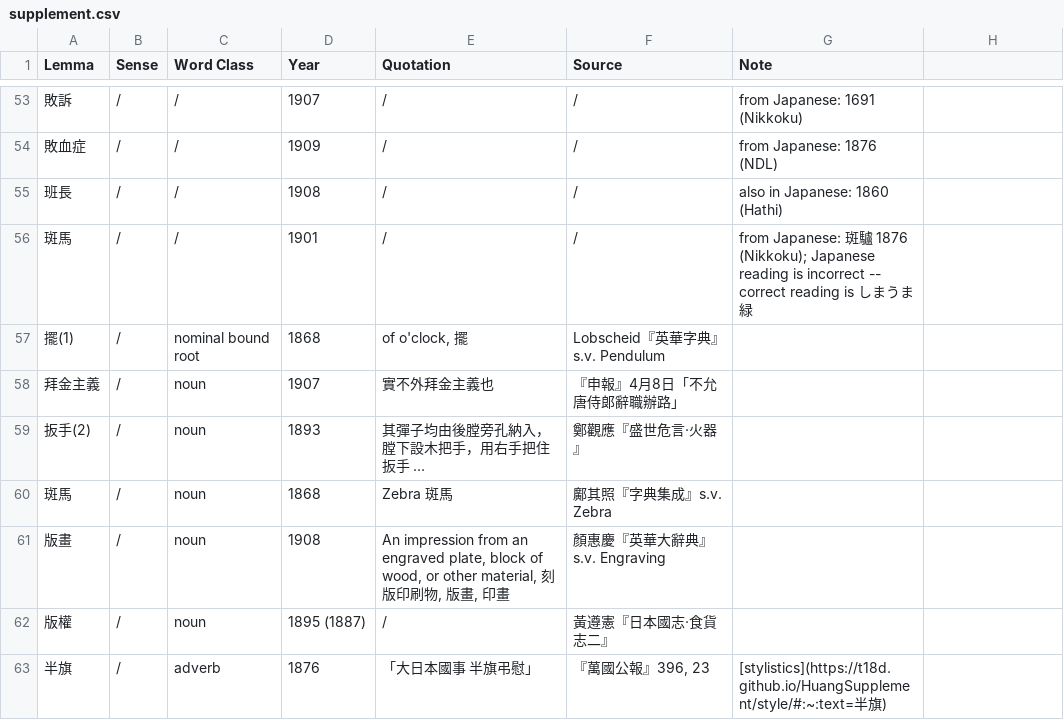
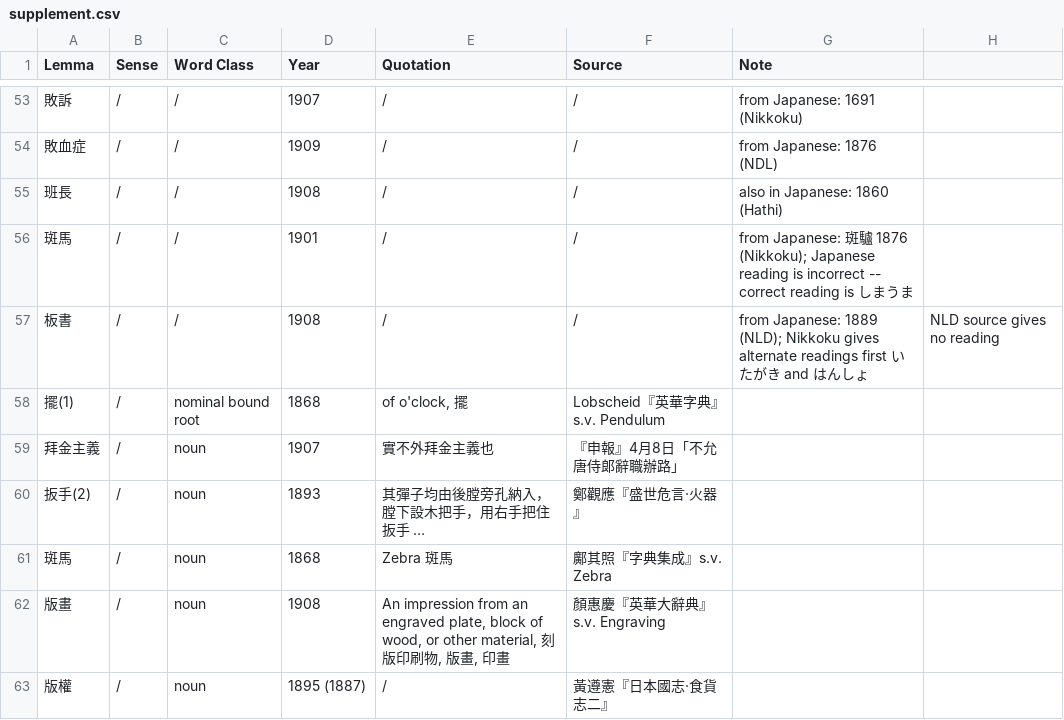
Before and after one commit to t18d/HuangSupplement, a CSV file: supplement.csv, drawn as a sheet; only a part is shown, gaps mark what is left out; the shorter side is filled out with more unchanged rows; the diff names each change by its address in the sheet, - before the commit and + after, or states it on an @@ line.

Commit message:
Add 板書
Ext source: 小学指数器使用法一斑

In the sense of "writing on a blackboard". Other senses such as "printed writing" seem to be much older.

```diff
--- a/supplement.csv
+++ b/supplement.csv
-G56 (Note): …うま緑
+G56 (Note): …うま
+row 57: 板書 | / | / | 1908 | / | / | from Japanese: 1889 (NLD); Nikkoku gives alternate readings first いたがき and はんしょ | NLD source gives no reading
```
